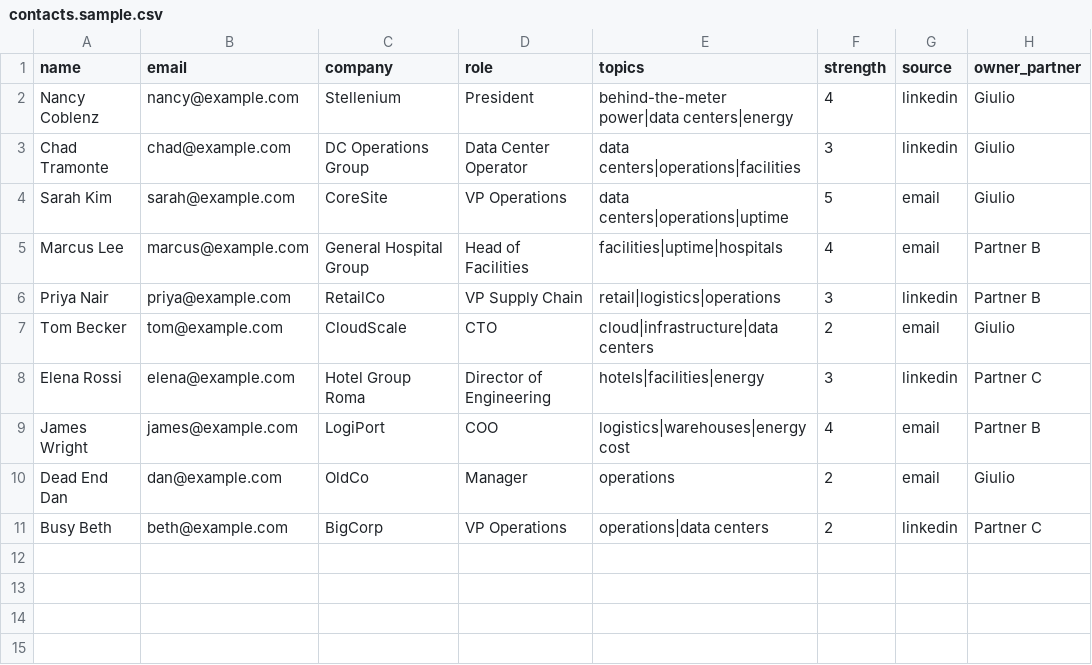
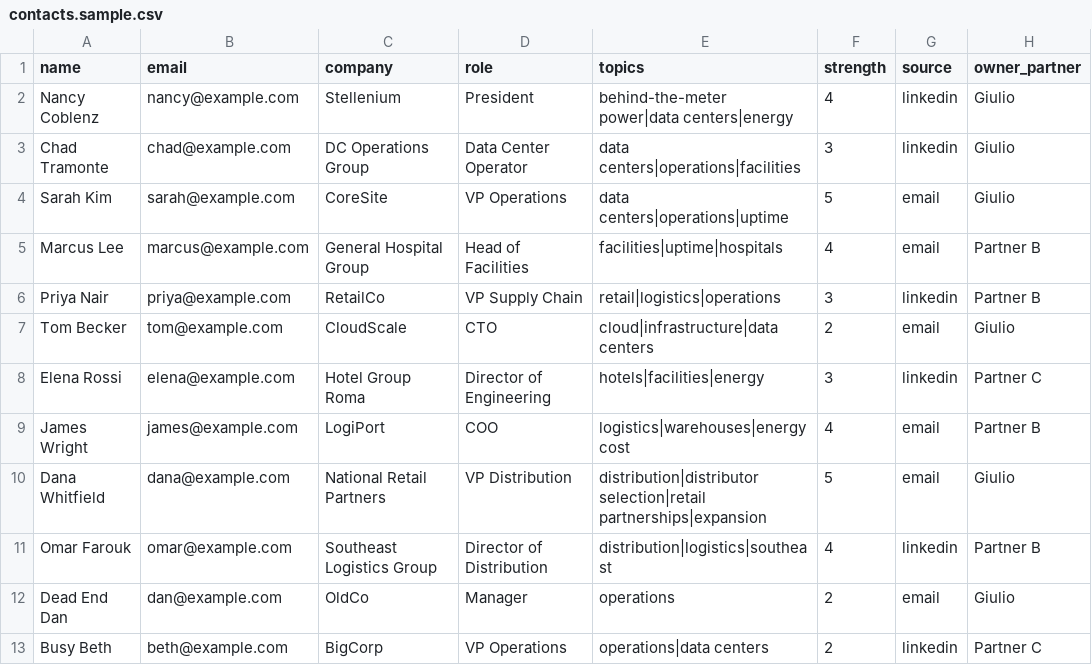
Before and after one commit to Owep93/dealflow-intro-agent, a CSV file: data/contacts.sample.csv, drawn as a sheet; the diff names each change by its address in the sheet, - before the commit and + after, or states it on an @@ line.

Commit message:
Add portfolio-intelligence layer (Track 3): detect evidenced needs from scattered portfolio updates, partner action card, founder confirmation for possible needs, resolution tracking

```diff
--- a/data/contacts.sample.csv
+++ b/data/contacts.sample.csv
+row 10: Dana Whitfield | dana@example.com | National Retail Partners | VP Distribution | distribution|distributor selection|retail partnerships|expansion | 5 | email | Giulio
+row 11: Omar Farouk | omar@example.com | Southeast Logistics Group | Director of Distribution | distribution|logistics|southeast | 4 | linkedin | Partner B
```
Also changed, not shown: 4 other files.
